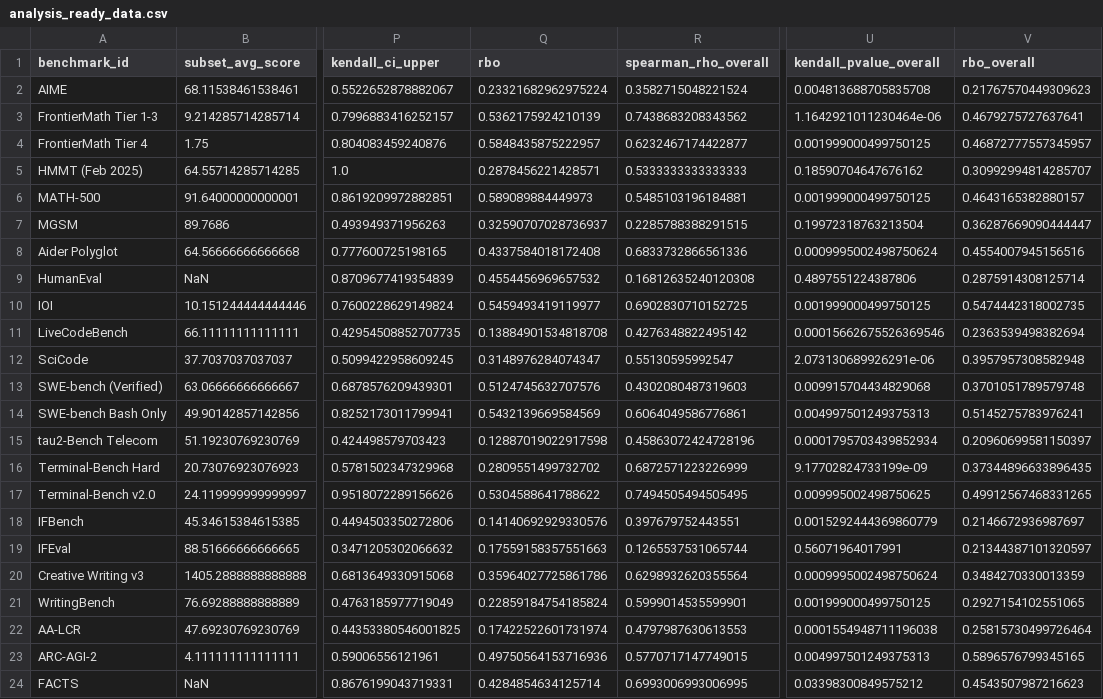
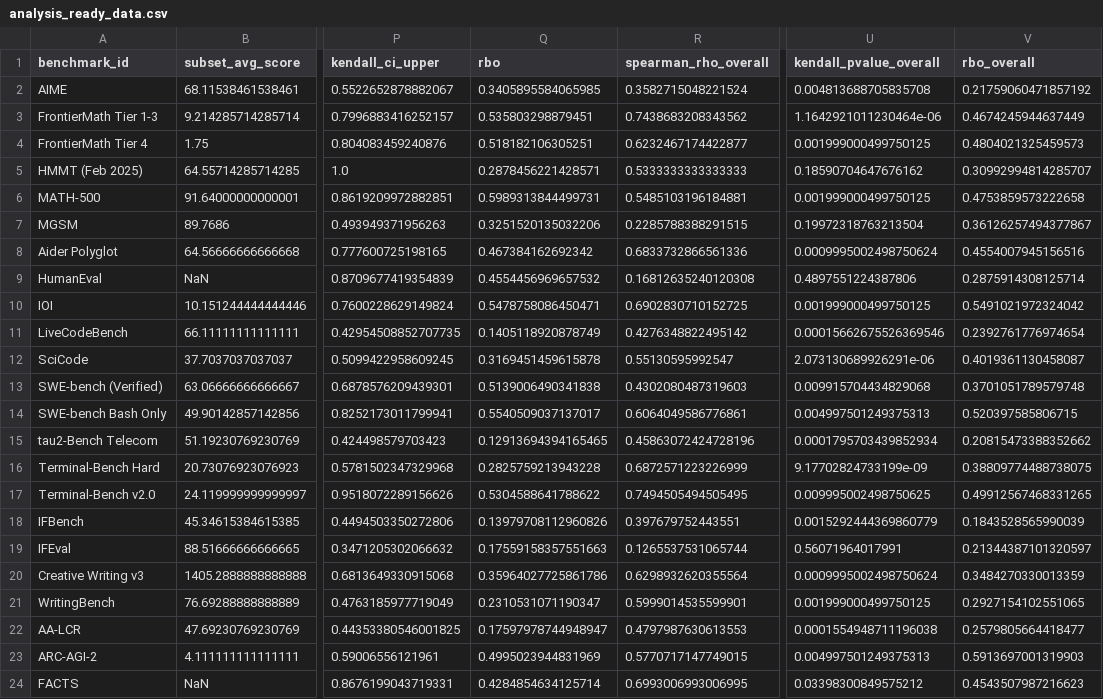
Before and after one commit to Affection0824/Human-SIG, a CSV file: results/analysis_ready_data.csv, drawn as a sheet; only a part is shown, gaps mark what is left out; the diff covers the shown part only; the diff names each change by its address in the sheet, - before the commit and + after, or states it on an @@ line.

```diff
--- a/results/analysis_ready_data.csv
+++ b/results/analysis_ready_data.csv
-Q2 (rbo): 0.23321682962975224
+Q2 (rbo): 0.3405895584065985
-V2 (rbo_overall): 0.21767570449309623
+V2 (rbo_overall): 0.21759060471857192
-Q3 (rbo): 0.5362175924210139
+Q3 (rbo): 0.535803298879451
-V3 (rbo_overall): 0.4679275727637641
+V3 (rbo_overall): 0.4674245944637449
-Q4 (rbo): 0.5848435875222957
+Q4 (rbo): 0.518182106305251
-V4 (rbo_overall): 0.46872777557345957
+V4 (rbo_overall): 0.4804021325459573
-Q6 (rbo): 0.589089884449973
+Q6 (rbo): 0.5989313844499731
-V6 (rbo_overall): 0.4643165382880157
+V6 (rbo_overall): 0.4753859573222658
-Q7 (rbo): 0.32590707028736937
+Q7 (rbo): 0.3251520135032206
-V7 (rbo_overall): 0.36287669090444447
+V7 (rbo_overall): 0.36126257494377867
-Q8 (rbo): 0.4337584018172408
+Q8 (rbo): 0.467384162692342
-Q10 (rbo): 0.5459493419119977
+Q10 (rbo): 0.5478758086450471
-V10 (rbo_overall): 0.5474442318002735
+V10 (rbo_overall): 0.5491021972324042
-Q11 (rbo): 0.13884901534818708
+Q11 (rbo): 0.1405118920878749
-V11 (rbo_overall): 0.2363539498382694
+V11 (rbo_overall): 0.2392761776974654
-Q12 (rbo): 0.3148976284074347
+Q12 (rbo): 0.3169451459615878
-V12 (rbo_overall): 0.3957957308582948
+V12 (rbo_overall): 0.4019361130458087
-Q13 (rbo): 0.5124745632707576
+Q13 (rbo): 0.5139006490341838
-Q14 (rbo): 0.5432139669584569
+Q14 (rbo): 0.5540509037137017
-V14 (rbo_overall): 0.5145275783976241
+V14 (rbo_overall): 0.520397585806715
-Q15 (rbo): 0.12887019022917598
+Q15 (rbo): 0.12913694394165465
-V15 (rbo_overall): 0.20960699581150397
+V15 (rbo_overall): 0.20815473388352662
-Q16 (rbo): 0.2809551499732702
+Q16 (rbo): 0.2825759213943228
-V16 (rbo_overall): 0.37344896633896435
+V16 (rbo_overall): 0.38809774488738075
-Q18 (rbo): 0.14140692929330576
+Q18 (rbo): 0.13979708112960826
-V18 (rbo_overall): 0.2146672936987697
+V18 (rbo_overall): 0.1843528565990039
-Q21 (rbo): 0.22859184754185824
+Q21 (rbo): 0.2310531071190347
-Q22 (rbo): 0.17422522601731974
+Q22 (rbo): 0.17597978744948947
-V22 (rbo_overall): 0.25815730499726464
+V22 (rbo_overall): 0.2579805664418477
-Q23 (rbo): 0.49750564153716936
+Q23 (rbo): 0.4995023944831969
-V23 (rbo_overall): 0.5896576799345165
+V23 (rbo_overall): 0.5913697001319903
```
Also changed, not shown: 8 edited cells elsewhere in this file, results/uncertainty_simulation_results.csv, 11 other files.
